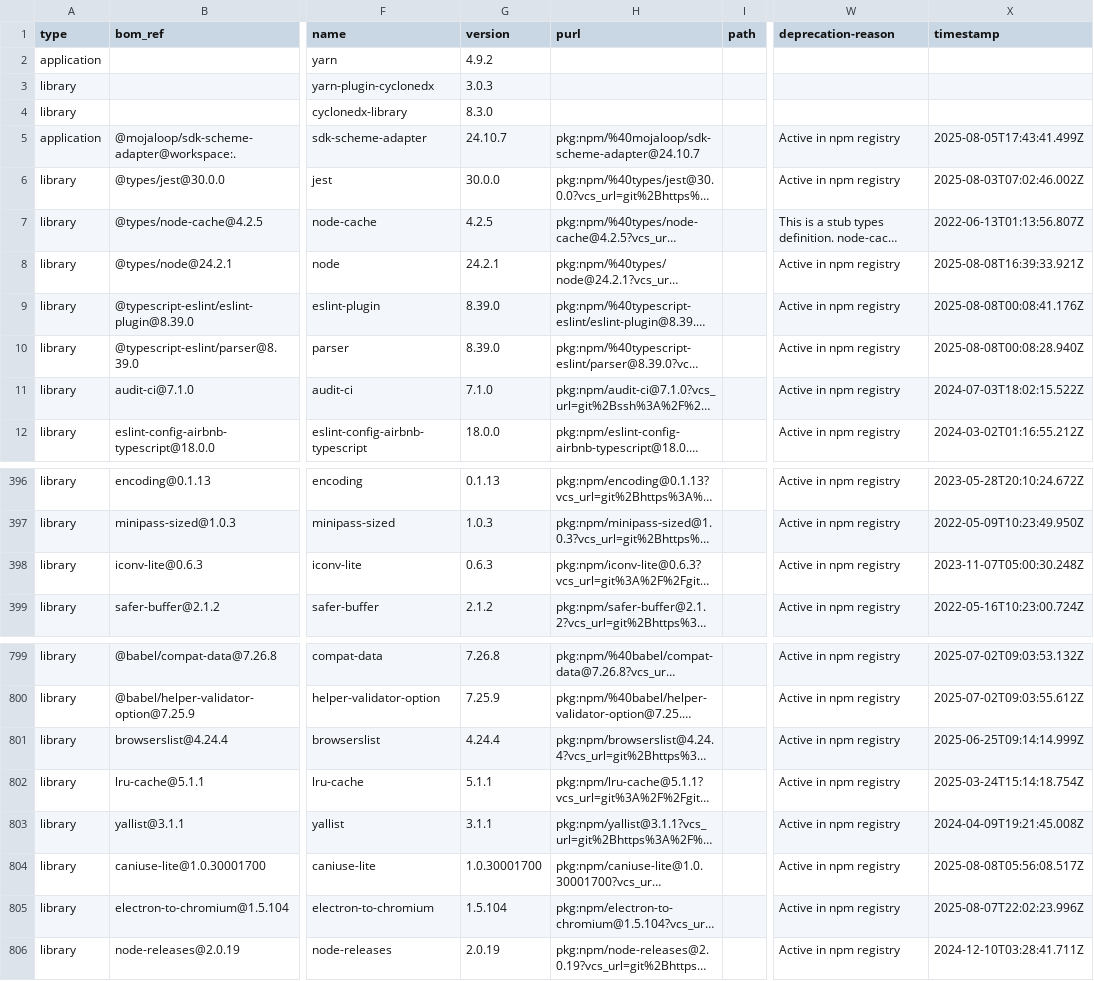
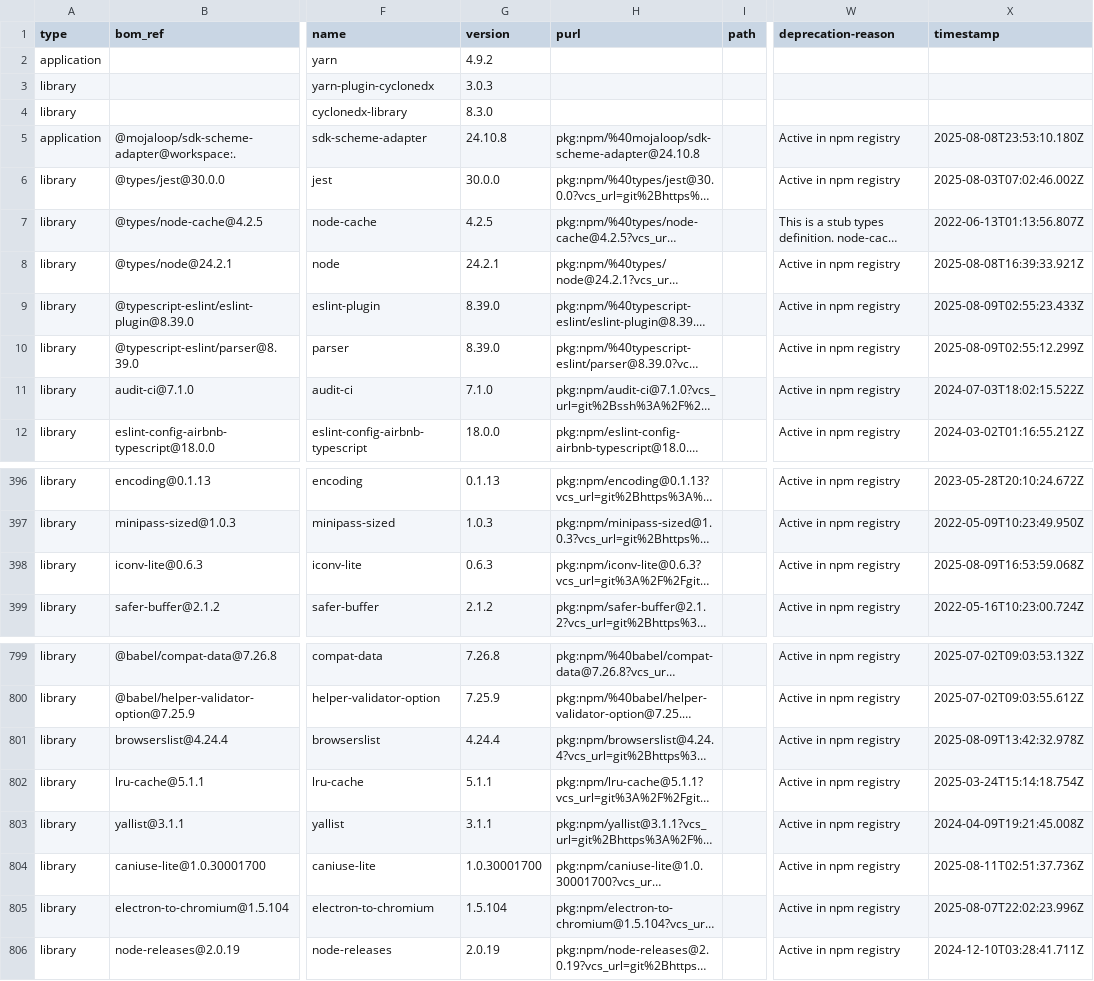
Before and after one commit to mojaloop/sdk-scheme-adapter, a CSV file: sbom-v24.10.8.csv (was sbom-v24.10.7.csv), drawn as a sheet; only a part is shown, gaps mark what is left out; long unchanged cells end in …; the diff covers the shown part only; the diff names each change by its address in the sheet, - before the commit and + after, or states it on an @@ line.

```diff
--- a/sbom-v24.10.7.csv
+++ b/sbom-v24.10.8.csv
-G5 (version): 24.10.7
+G5 (version): 24.10.8
-H5 (purl): pkg:npm/%40mojaloop/sdk-scheme-adapter@24.10.7
+H5 (purl): pkg:npm/%40mojaloop/sdk-scheme-adapter@24.10.8
-X5 (timestamp): 2025-08-05T17:43:41.499Z
+X5 (timestamp): 2025-08-08T23:53:10.180Z
-X9 (timestamp): 2025-08-08T00:08:41.176Z
+X9 (timestamp): 2025-08-09T02:55:23.433Z
-X10 (timestamp): 2025-08-08T00:08:28.940Z
+X10 (timestamp): 2025-08-09T02:55:12.299Z
-X398 (timestamp): 2023-11-07T05:00:30.248Z
+X398 (timestamp): 2025-08-09T16:53:59.068Z
-X801 (timestamp): 2025-06-25T09:14:14.999Z
+X801 (timestamp): 2025-08-09T13:42:32.978Z
-X804 (timestamp): 2025-08-08T05:56:08.517Z
+X804 (timestamp): 2025-08-11T02:51:37.736Z
```
Also changed, not shown: 19 edited cells elsewhere in this file.
